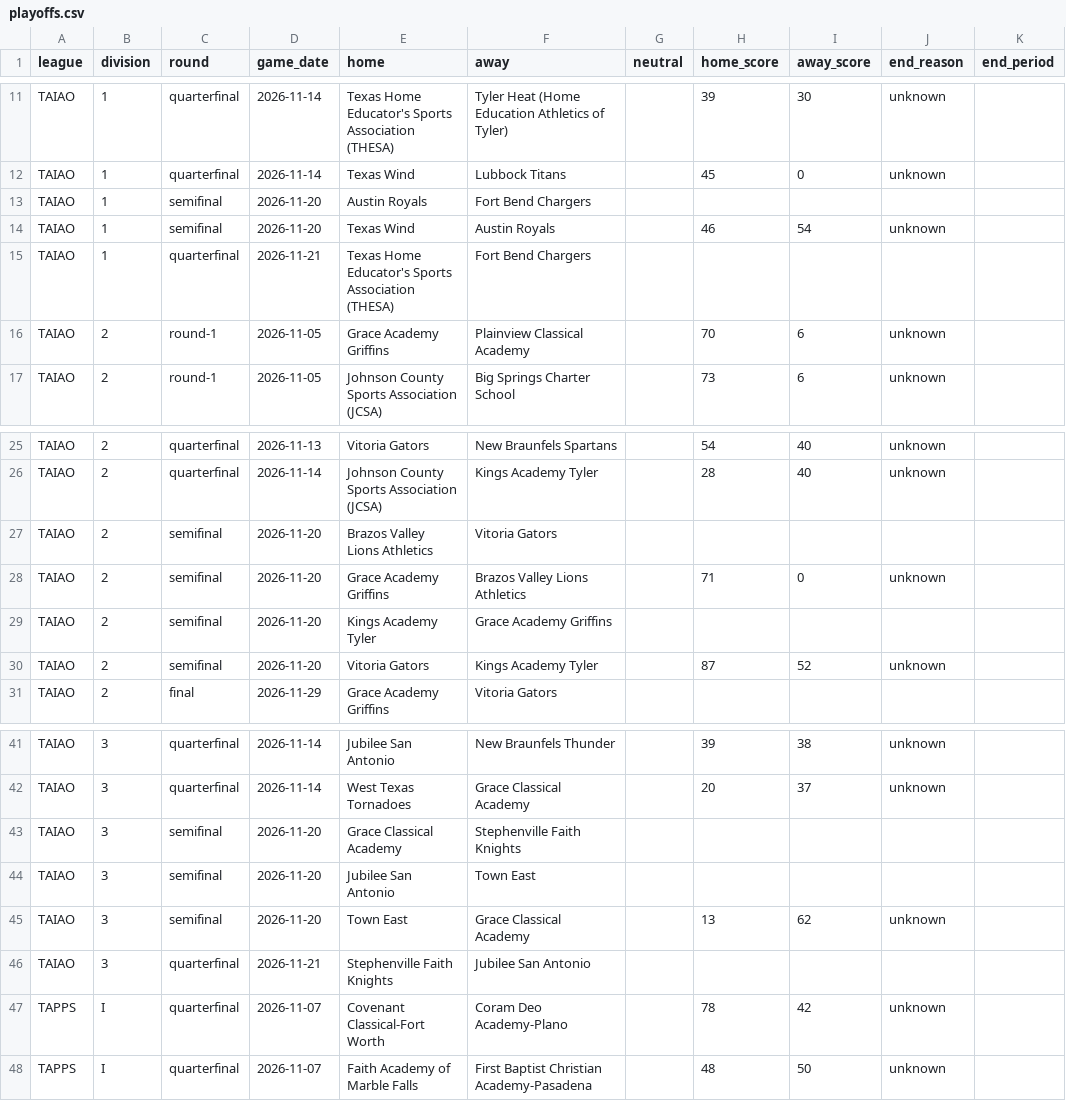
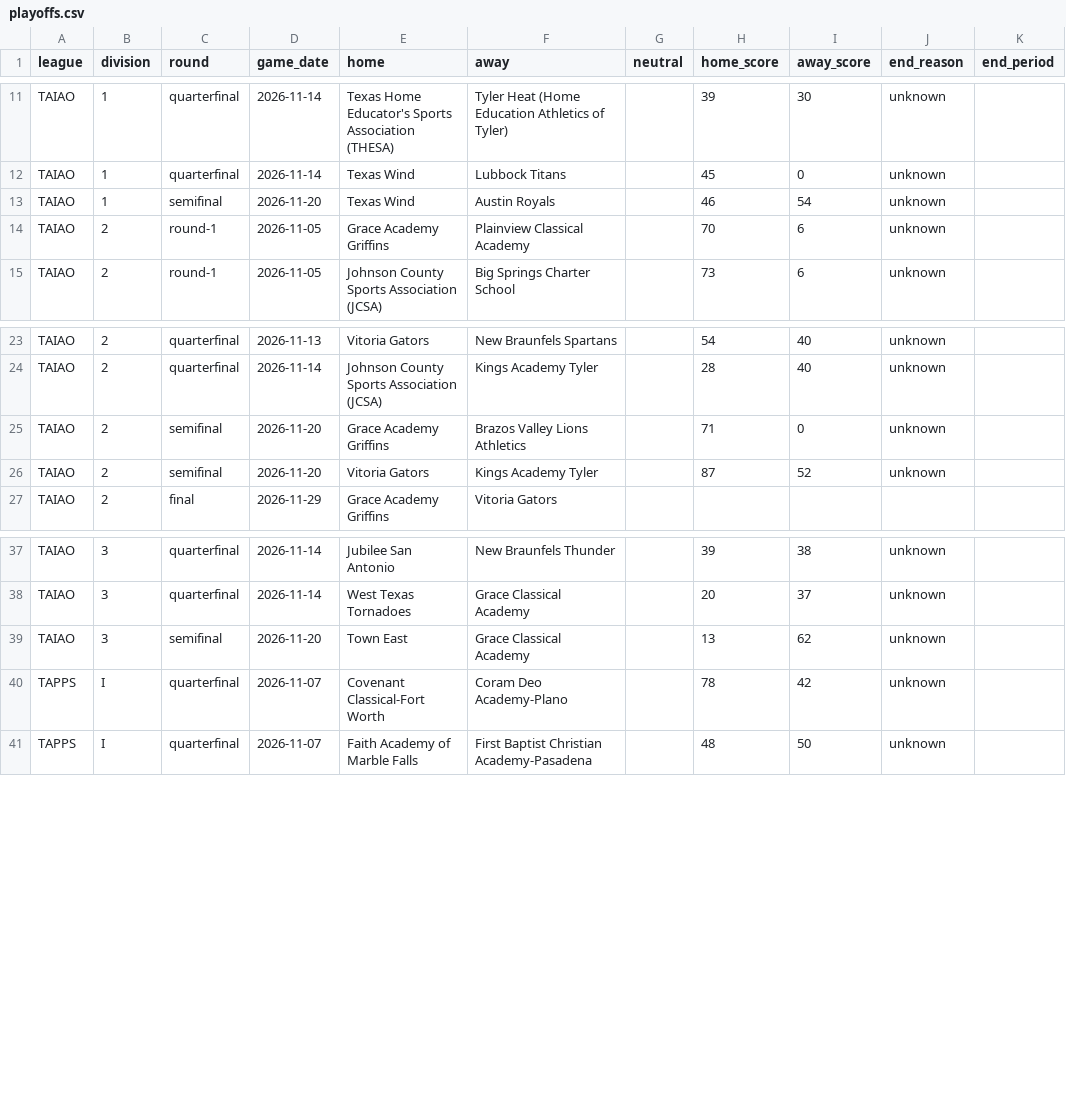
Before and after one commit to txsixman/txsixmanfootball, a CSV file: data/seed/maxpreps-2026/playoffs.csv, drawn as a sheet; only a part is shown, gaps mark what is left out; the diff names each change by its address in the sheet, - before the commit and + after, or states it on an @@ line.

Commit message:
Public playoffs.csv: the two TAIAO semifinals listed as quarterfinals and the five semifinal pairings the bracket never made
Robot output removed by hand once, with the source fixed in the previous commit (ADR 0108); the private copy mends on the next night or full read.

```diff
--- a/data/seed/maxpreps-2026/playoffs.csv
+++ b/data/seed/maxpreps-2026/playoffs.csv
-row 13: TAIAO | 1 | semifinal | 2026-11-20 | Austin Royals | Fort Bend Chargers
-row 15: TAIAO | 1 | quarterfinal | 2026-11-21 | Texas Home Educator's Sports Association (THESA) | Fort Bend Chargers
-row 27: TAIAO | 2 | semifinal | 2026-11-20 | Brazos Valley Lions Athletics | Vitoria Gators
-row 29: TAIAO | 2 | semifinal | 2026-11-20 | Kings Academy Tyler | Grace Academy Griffins
-row 43: TAIAO | 3 | semifinal | 2026-11-20 | Grace Classical Academy | Stephenville Faith Knights
-row 44: TAIAO | 3 | semifinal | 2026-11-20 | Jubilee San Antonio | Town East
-row 46: TAIAO | 3 | quarterfinal | 2026-11-21 | Stephenville Faith Knights | Jubilee San Antonio
```
